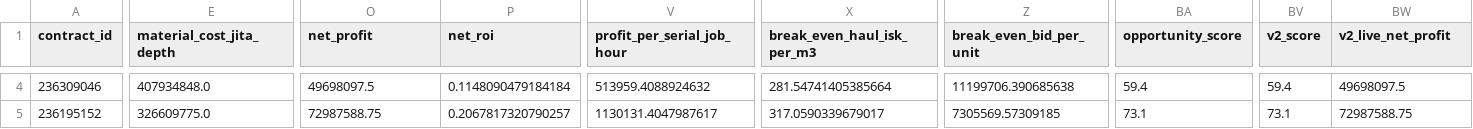
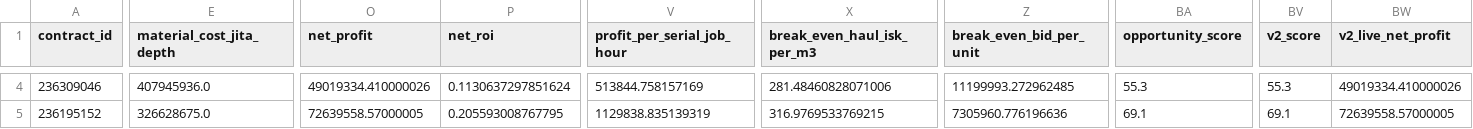
Before and after one commit to samson8964/chatgpt-eve, a CSV file: results/latest/ranked_opportunities.csv, drawn as a sheet; only a part is shown, gaps mark what is left out; the diff covers the shown part only; the diff names each change by its address in the sheet, - before the commit and + after, or states it on an @@ line.

```diff
--- a/results/latest/ranked_opportunities.csv
+++ b/results/latest/ranked_opportunities.csv
-E4 (material_cost_jita_depth): 407934848.0
+E4 (material_cost_jita_depth): 407945936.0
-O4 (net_profit): 49698097.5
+O4 (net_profit): 49019334.410000026
-P4 (net_roi): 0.1148090479184184
+P4 (net_roi): 0.1130637297851624
-V4 (profit_per_serial_job_hour): 513959.4088924632
+V4 (profit_per_serial_job_hour): 513844.758157169
-X4 (break_even_haul_isk_per_m3): 281.54741405385664
+X4 (break_even_haul_isk_per_m3): 281.48460828071006
-Z4 (break_even_bid_per_unit): 11199706.390685638
+Z4 (break_even_bid_per_unit): 11199993.272962485
-BA4 (opportunity_score): 59.4
+BA4 (opportunity_score): 55.3
-BV4 (v2_score): 59.4
+BV4 (v2_score): 55.3
-BW4 (v2_live_net_profit): 49698097.5
+BW4 (v2_live_net_profit): 49019334.410000026
-E5 (material_cost_jita_depth): 326609775.0
+E5 (material_cost_jita_depth): 326628675.0
-O5 (net_profit): 72987588.75
+O5 (net_profit): 72639558.57000005
-P5 (net_roi): 0.2067817320790257
+P5 (net_roi): 0.205593008767795
-V5 (profit_per_serial_job_hour): 1130131.4047987617
+V5 (profit_per_serial_job_hour): 1129838.835139319
-X5 (break_even_haul_isk_per_m3): 317.0590339679017
+X5 (break_even_haul_isk_per_m3): 316.9769533769215
-Z5 (break_even_bid_per_unit): 7305569.57309185
+Z5 (break_even_bid_per_unit): 7305960.776196636
-BA5 (opportunity_score): 73.1
+BA5 (opportunity_score): 69.1
-BV5 (v2_score): 73.1
+BV5 (v2_score): 69.1
-BW5 (v2_live_net_profit): 72987588.75
+BW5 (v2_live_net_profit): 72639558.57000005
```
Also changed, not shown: 155 edited cells elsewhere in this file, results/latest/all_executable_scored.csv, results/latest/bpc_v2_safe_candidates.csv, 19 other files.
